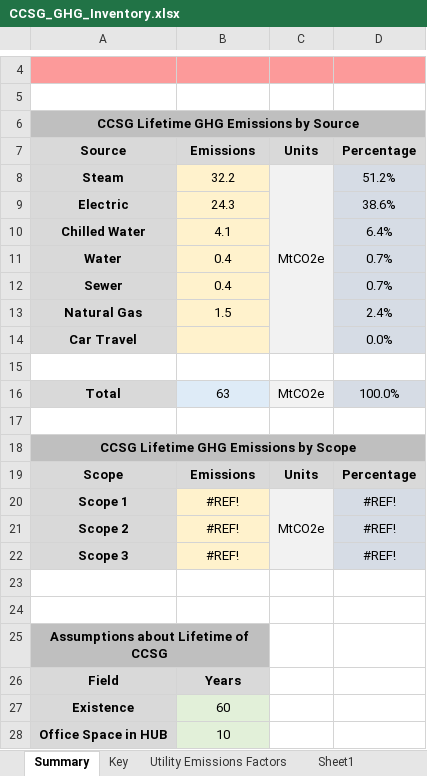
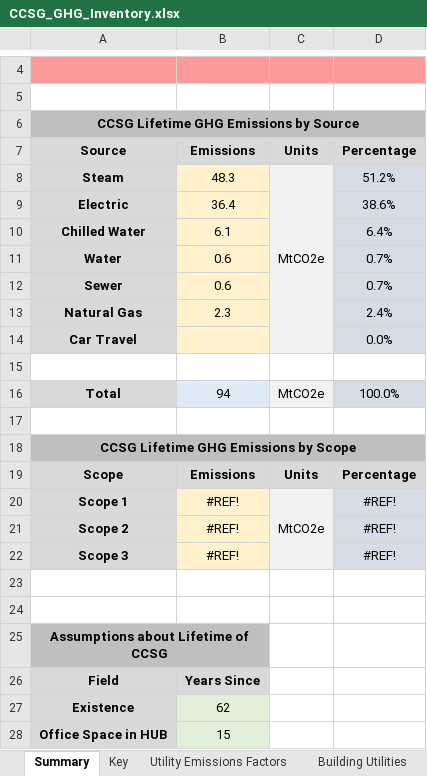
Before and after one commit to RaymondTana/CCSG_Inventory, an Excel workbook: CCSG_GHG_Inventory.xlsx, sheet Summary, drawn as a sheet; only a part is shown, gaps mark what is left out; values as stored, in another font and other column widths than the file's, no borders; charts and pictures not drawn; the diff names each change by its address in the sheet, - before the commit and + after, or states it on an @@ line.

```diff
--- a/CCSG_GHG_Inventory.xlsx (sheet Summary)
+++ b/CCSG_GHG_Inventory.xlsx (sheet Summary)
-sheet tab: Sheet1
-B8: 32.2
+B8: 48.3
-B9: 24.3
+B9: 36.4
-B10: 4.1
+B10: 6.1
-B11:B12: 0.4
+B11:B12: 0.6
-B13: 1.5
+B13: 2.3
-B16: 63
+B16: 94
-B26: Years
+B26: Years Since
-B27: 60
+B27: 62
-B28: 10
+B28: 15
```
Also changed, not shown: sheet Car Travel, sheet Car Travel Raw, sheet Vendor, sheet Building Utilities, formulas that keep their value, charts or pictures, 16 other files.
